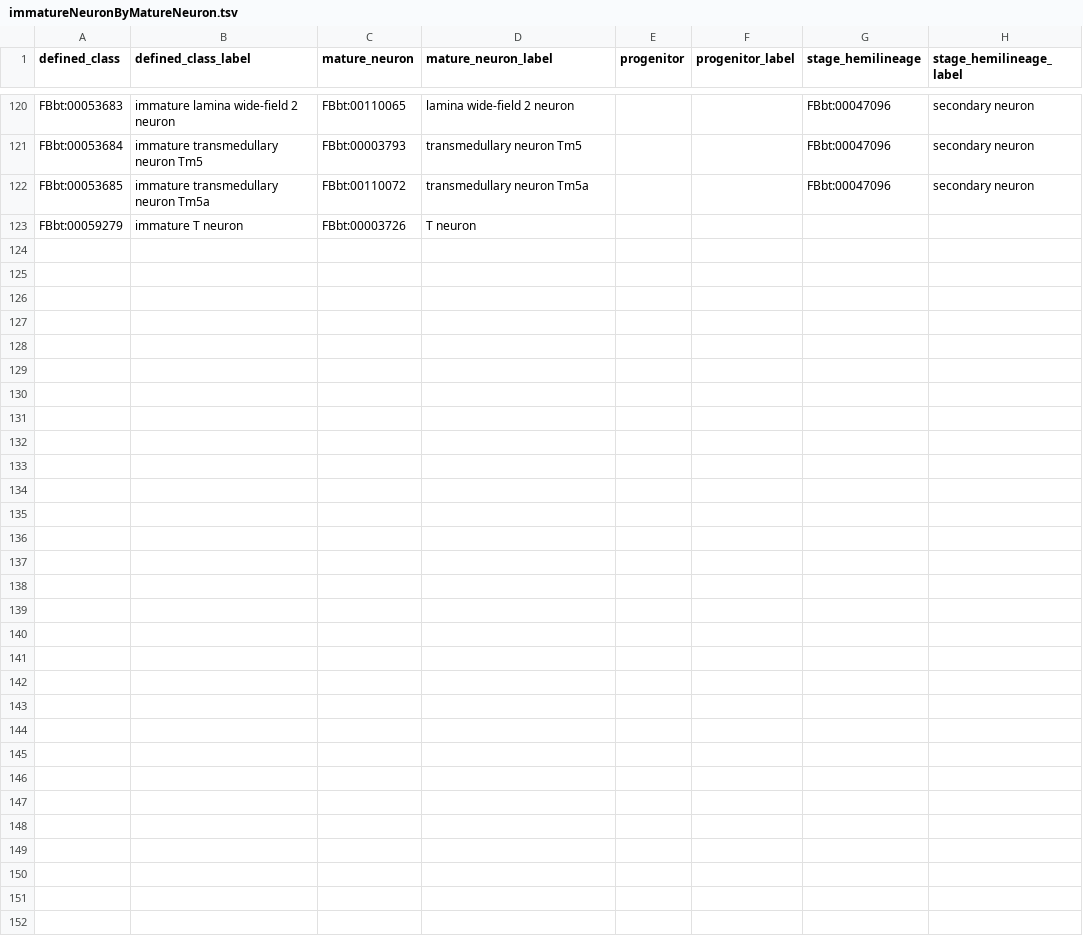
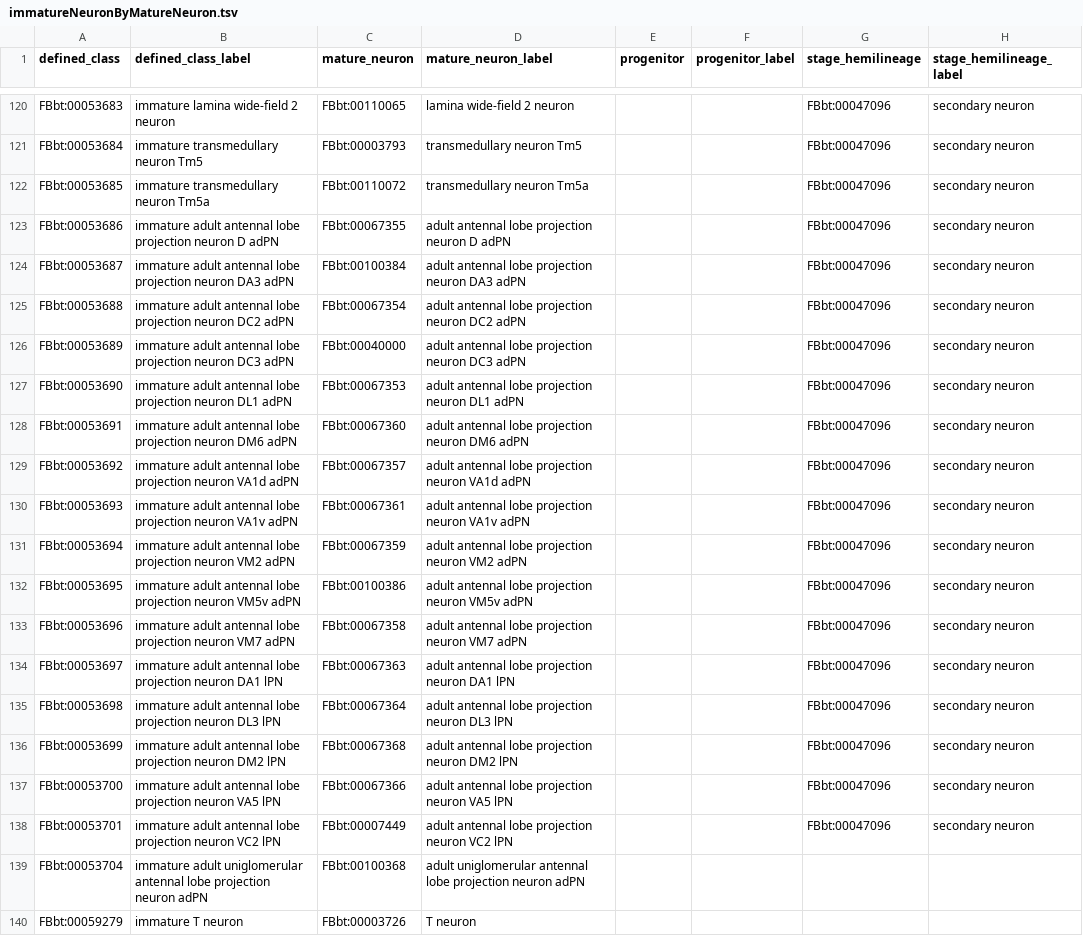
Before and after one commit to FlyBase/drosophila-anatomy-developmental-ontology, a TSV file: src/patterns/data/logical-only/immatureNeuronByMatureNeuron.tsv, drawn as a sheet; only a part is shown, gaps mark what is left out.

```diff
--- a/src/patterns/data/logical-only/immatureNeuronByMatureNeuron.tsv
+++ b/src/patterns/data/logical-only/immatureNeuronByMatureNeuron.tsv
@@ -122,2 +122,19 @@ FBbt:00053684	immature transmedullary neuron Tm5	FBbt:00003793	transmedullary ne
 FBbt:00053685	immature transmedullary neuron Tm5a	FBbt:00110072	transmedullary neuron Tm5a			FBbt:00047096	secondary neuron
+FBbt:00053686	immature adult antennal lobe projection neuron D adPN	FBbt:00067355	adult antennal lobe projection neuron D adPN			FBbt:00047096	secondary neuron
+FBbt:00053687	immature adult antennal lobe projection neuron DA3 adPN	FBbt:00100384	adult antennal lobe projection neuron DA3 adPN			FBbt:00047096	secondary neuron
+FBbt:00053688	immature adult antennal lobe projection neuron DC2 adPN	FBbt:00067354	adult antennal lobe projection neuron DC2 adPN			FBbt:00047096	secondary neuron
+FBbt:00053689	immature adult antennal lobe projection neuron DC3 adPN	FBbt:00040000	adult antennal lobe projection neuron DC3 adPN			FBbt:00047096	secondary neuron
+FBbt:00053690	immature adult antennal lobe projection neuron DL1 adPN	FBbt:00067353	adult antennal lobe projection neuron DL1 adPN			FBbt:00047096	secondary neuron
+FBbt:00053691	immature adult antennal lobe projection neuron DM6 adPN	FBbt:00067360	adult antennal lobe projection neuron DM6 adPN			FBbt:00047096	secondary neuron
+FBbt:00053692	immature adult antennal lobe projection neuron VA1d adPN	FBbt:00067357	adult antennal lobe projection neuron VA1d adPN			FBbt:00047096	secondary neuron
+FBbt:00053693	immature adult antennal lobe projection neuron VA1v adPN	FBbt:00067361	adult antennal lobe projection neuron VA1v adPN			FBbt:00047096	secondary neuron
+FBbt:00053694	immature adult antennal lobe projection neuron VM2 adPN	FBbt:00067359	adult antennal lobe projection neuron VM2 adPN			FBbt:00047096	secondary neuron
+FBbt:00053695	immature adult antennal lobe projection neuron VM5v adPN	FBbt:00100386	adult antennal lobe projection neuron VM5v adPN			FBbt:00047096	secondary neuron
+FBbt:00053696	immature adult antennal lobe projection neuron VM7 adPN	FBbt:00067358	adult antennal lobe projection neuron VM7 adPN			FBbt:00047096	secondary neuron
+FBbt:00053697	immature adult antennal lobe projection neuron DA1 lPN	FBbt:00067363	adult antennal lobe projection neuron DA1 lPN			FBbt:00047096	secondary neuron
+FBbt:00053698	immature adult antennal lobe projection neuron DL3 lPN	FBbt:00067364	adult antennal lobe projection neuron DL3 lPN			FBbt:00047096	secondary neuron
+FBbt:00053699	immature adult antennal lobe projection neuron DM2 lPN	FBbt:00067368	adult antennal lobe projection neuron DM2 lPN			FBbt:00047096	secondary neuron
+FBbt:00053700	immature adult antennal lobe projection neuron VA5 lPN	FBbt:00067366	adult antennal lobe projection neuron VA5 lPN			FBbt:00047096	secondary neuron
+FBbt:00053701	immature adult antennal lobe projection neuron VC2 lPN	FBbt:00007449	adult antennal lobe projection neuron VC2 lPN			FBbt:00047096	secondary neuron
+FBbt:00053704	immature adult uniglomerular antennal lobe projection neuron adPN	FBbt:00100368	adult uniglomerular antennal lobe projection neuron adPN				
 FBbt:00059279	immature T neuron	FBbt:00003726	T neuron				
```
Also changed, not shown: 2 other files.
